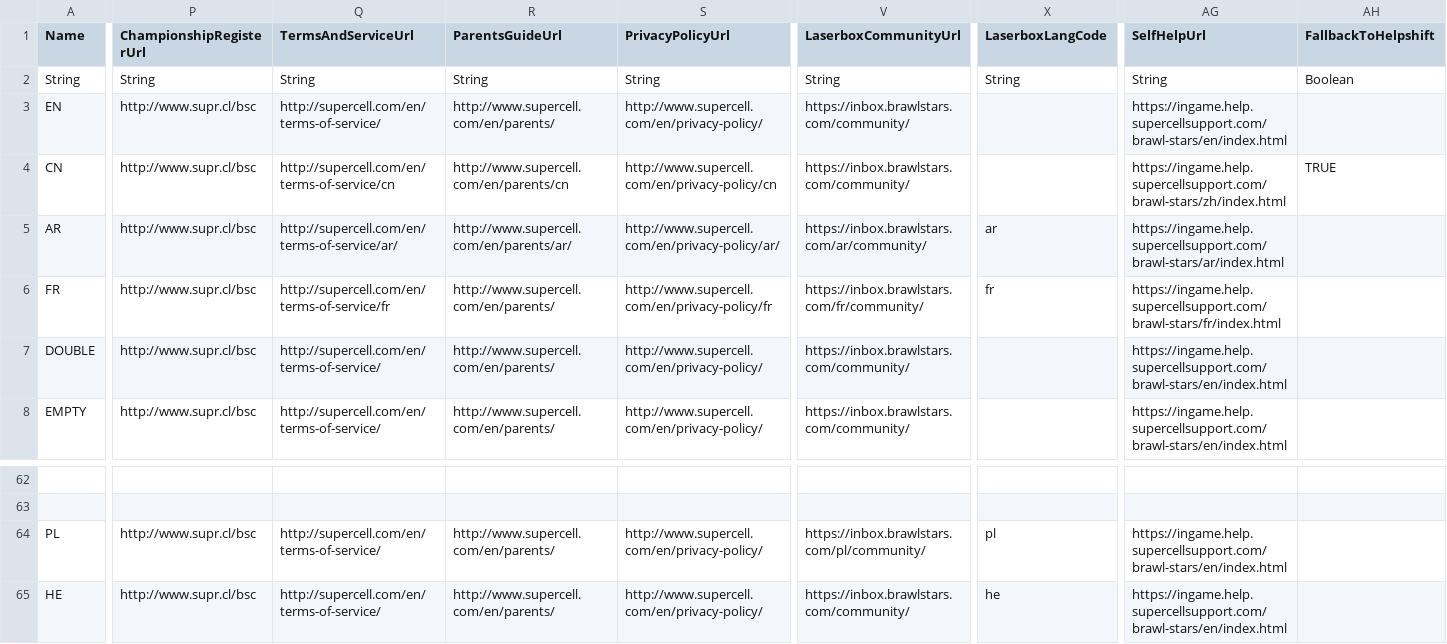
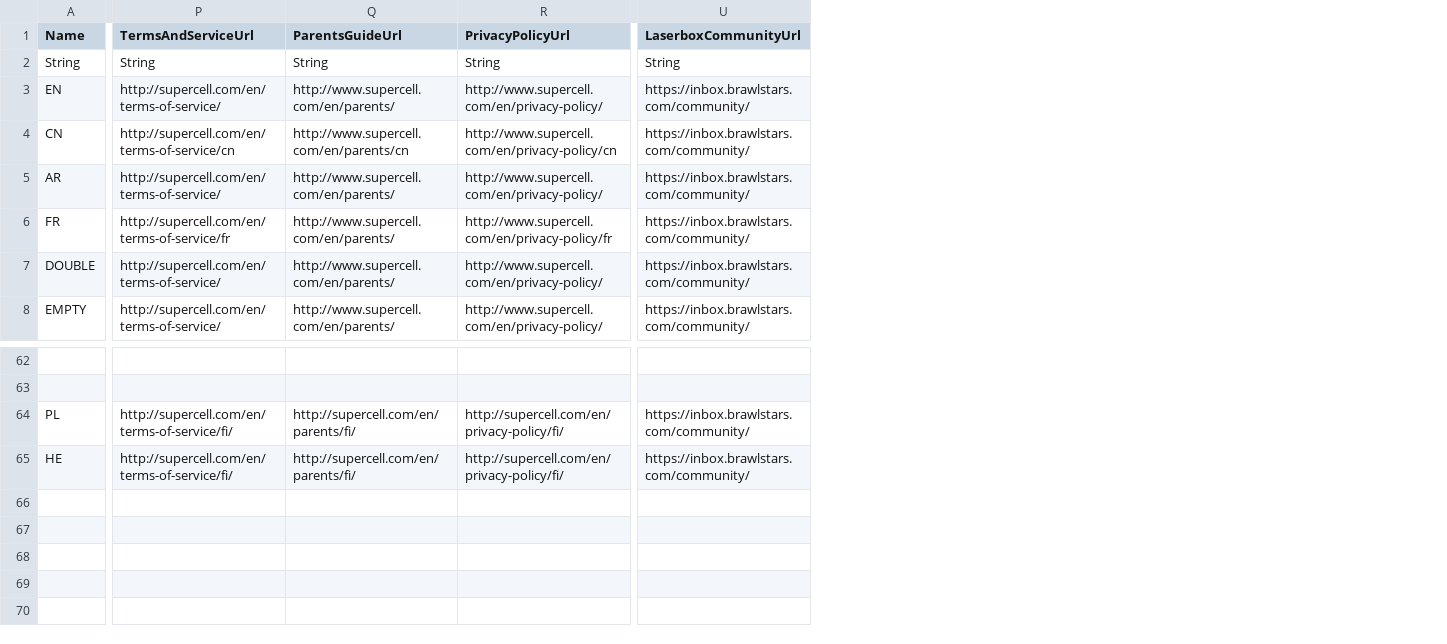
Before and after one commit to PhoenixFire6934/Classic-Brawl, a CSV file: GameAssets/csv_logic/locales.csv, drawn as a sheet; only a part is shown, gaps mark what is left out; removed rows and columns are numbered as before the commit, all else as after; the diff covers the shown part only; the diff names each change by its address in the sheet, - before the commit and + after, or states it on an @@ line.

```diff
--- a/GameAssets/csv_logic/locales.csv
+++ b/GameAssets/csv_logic/locales.csv
-column P (ChampionshipRegisterUrl), rows 2-8: String | http://www.supr.cl/bsc | http://www.supr.cl/bsc | http://www.supr.cl/bsc | http://www.supr.cl/bsc | http://www.supr.cl/bsc | http://www.supr.cl/bsc; rows 64-65: http://www.supr.cl/bsc | http://www.supr.cl/bsc
-column X (LaserboxLangCode), rows 2-6: String |  |  | ar | fr; rows 64-65: pl | he
-column AG (SelfHelpUrl), rows 2-8: String | https://ingame.help.supercellsupport.com/brawl-stars/en/index.html | https://ingame.help.supercellsupport.com/brawl-stars/zh/index.html | https://ingame.help.supercellsupport.com/brawl-stars/ar/index.html | https://ingame.help.supercellsupport.com/brawl-stars/fr/index.html | https://ingame.help.supercellsupport.com/brawl-stars/en/index.html | https://ingame.help.supercellsupport.com/brawl-stars/en/index.html; rows 64-65: https://ingame.help.supercellsupport.com/brawl-stars/en/index.html | https://ingame.help.supercellsupport.com/brawl-stars/en/index.html
-column AH (FallbackToHelpshift), rows 2-4: Boolean |  | TRUE
-P5 (TermsAndServiceUrl): http://supercell.com/en/terms-of-service/ar/
+P5 (TermsAndServiceUrl): http://supercell.com/en/terms-of-service/
-Q5 (ParentsGuideUrl): http://www.supercell.com/en/parents/ar/
+Q5 (ParentsGuideUrl): http://www.supercell.com/en/parents/
-R5 (PrivacyPolicyUrl): http://www.supercell.com/en/privacy-policy/ar/
+R5 (PrivacyPolicyUrl): http://www.supercell.com/en/privacy-policy/
-U5 (LaserboxCommunityUrl): https://inbox.brawlstars.com/ar/community/
+U5 (LaserboxCommunityUrl): https://inbox.brawlstars.com/community/
-U6 (LaserboxCommunityUrl): https://inbox.brawlstars.com/fr/community/
+U6 (LaserboxCommunityUrl): https://inbox.brawlstars.com/community/
-P64:P65 (TermsAndServiceUrl): http://supercell.com/en/terms-of-service/
+P64:P65 (TermsAndServiceUrl): http://supercell.com/en/terms-of-service/fi/
-Q64:Q65 (ParentsGuideUrl): http://www.supercell.com/en/parents/
+Q64:Q65 (ParentsGuideUrl): http://supercell.com/en/parents/fi/
-R64:R65 (PrivacyPolicyUrl): http://www.supercell.com/en/privacy-policy/
+R64:R65 (PrivacyPolicyUrl): http://supercell.com/en/privacy-policy/fi/
-U64 (LaserboxCommunityUrl): https://inbox.brawlstars.com/pl/community/
+U64 (LaserboxCommunityUrl): https://inbox.brawlstars.com/community/
```
Also changed, not shown: 46 edited cells elsewhere in this file, GameAssets/csv_client/faces.csv, GameAssets/csv_logic/cards.csv, 43 other files.
